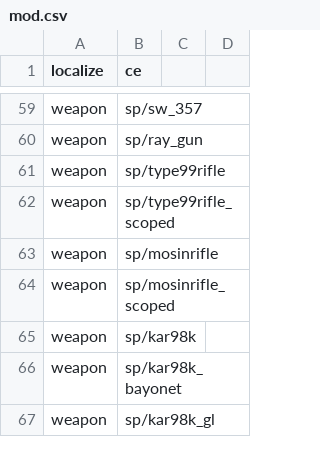
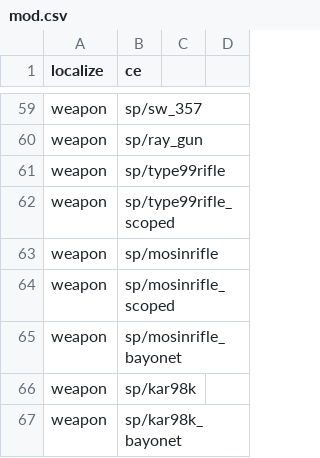
Before and after one commit to Martos/CampaignEnhanced-COD5, a CSV file: mods/CampaignEnhanced/mod.csv, drawn as a sheet; only a part is shown, gaps mark what is left out; the shorter side is filled out with more unchanged rows.

Commit message:
weapon support

```diff
--- a/mods/CampaignEnhanced/mod.csv
+++ b/mods/CampaignEnhanced/mod.csv
@@ -64,2 +64,3 @@ weapon,sp/mosinrifle
 weapon,sp/mosinrifle_scoped
+weapon,sp/mosinrifle_bayonet
 weapon,sp/kar98k
```
Also changed, not shown: 2 other files.
